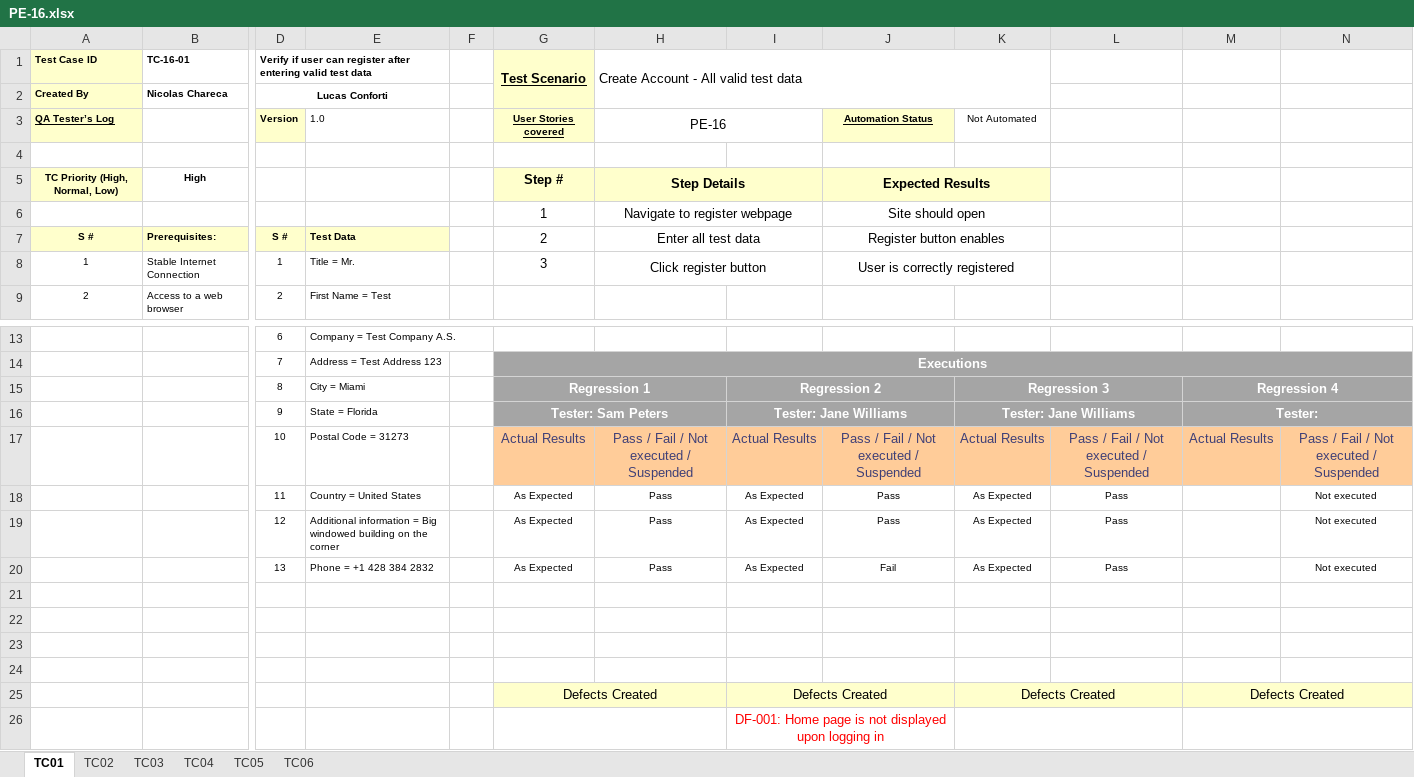
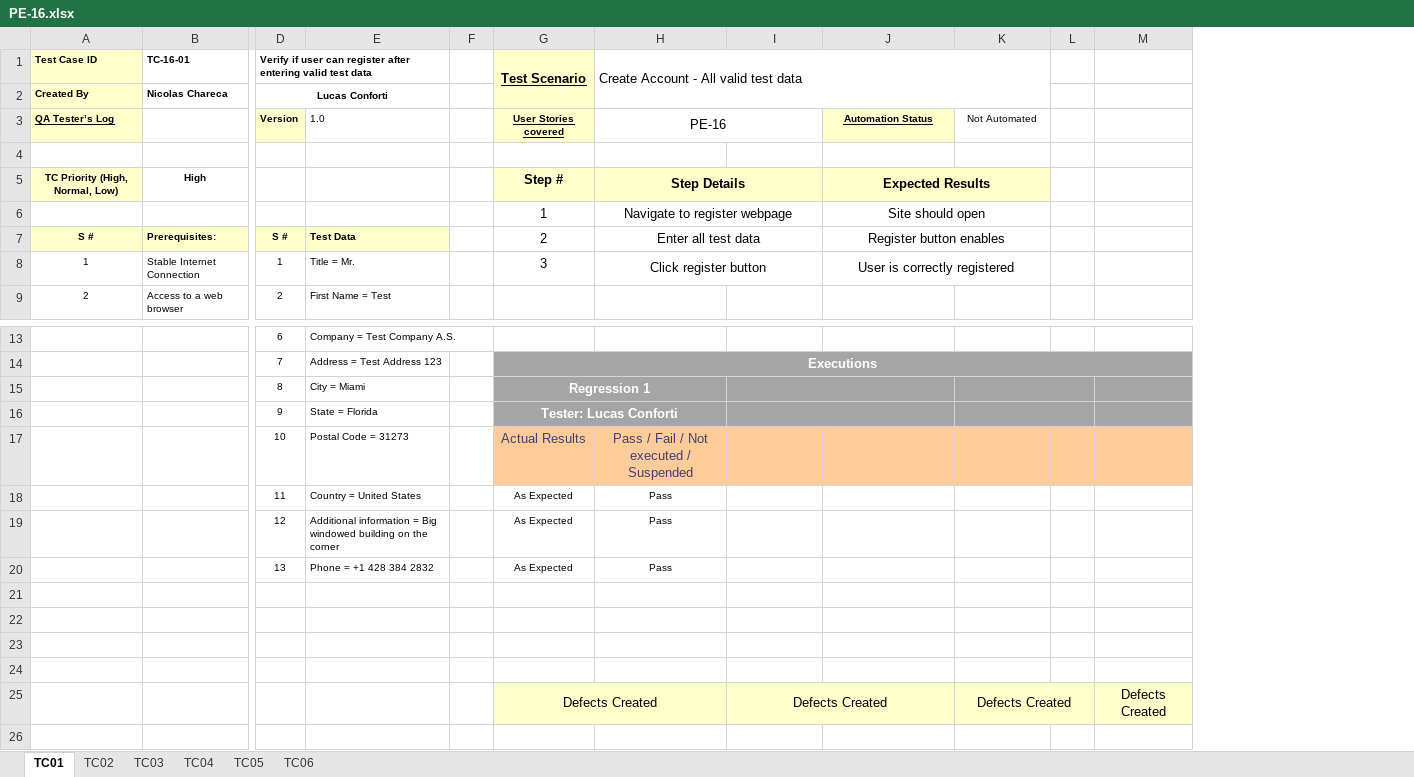
Before and after one commit to nicochare-u/TestingAplicaciones-Smere-TPO, an Excel workbook: test_cases/PE-16.xlsx, sheet TC01, drawn as a sheet; only a part is shown, gaps mark what is left out; values as stored, in another font and other column widths than the file's, no borders; removed rows and columns are numbered as before the commit, all else as after; rows hold the shown columns only; the diff names each change by its address in the sheet, - before the commit and + after, or states it on an @@ line.

```diff
--- a/test_cases/PE-16.xlsx (sheet TC01)
+++ b/test_cases/PE-16.xlsx (sheet TC01)
-column L, rows 18-20: all Pass
+column L, empty
-column N, rows 18-20: all Not executed
-I15: Regression 2
+I15: (empty)
-K15: Regression 3
+K15: (empty)
-M15: Regression 4
+M15: (empty)
-M15:N15 merged
-row 16:  |  | 9 | State = Florida |  | Tester: Sam Peters |  | Tester: Jane Williams |  | Tester: Jane Williams |  | Tester:
-row 17:  |  | 10 | Postal Code = 31273 |  | Actual Results | Pass / Fail / Not executed / Suspended | Actual Results | Pass / Fail / Not executed / Suspended | Actual Results | Pass / Fail / Not executed / Suspended | Actual Results | Pass / Fail / Not executed / Suspended
+row 16:  |  | 9 | State = Florida |  | Tester: Lucas Conforti
+row 17:  |  | 10 | Postal Code = 31273 |  | Actual Results | Pass / Fail / Not executed / Suspended
-I18:I20: As Expected
+I18:I20: (empty)
-J18:J19: Pass
+J18:J19: (empty)
-K18:K20: As Expected
+K18:K20: (empty)
-J20: Fail
+J20: (empty)
-M25:N25 merged
-row 26:  |  |  |  |  |  |  | DF-001: Home page is not displayed upon logging in
```
Also changed, not shown: sheet TC02, sheet TC03, test_cases/PE-53.xlsx, test_cases/PE-54.xlsx, 4 other files.
